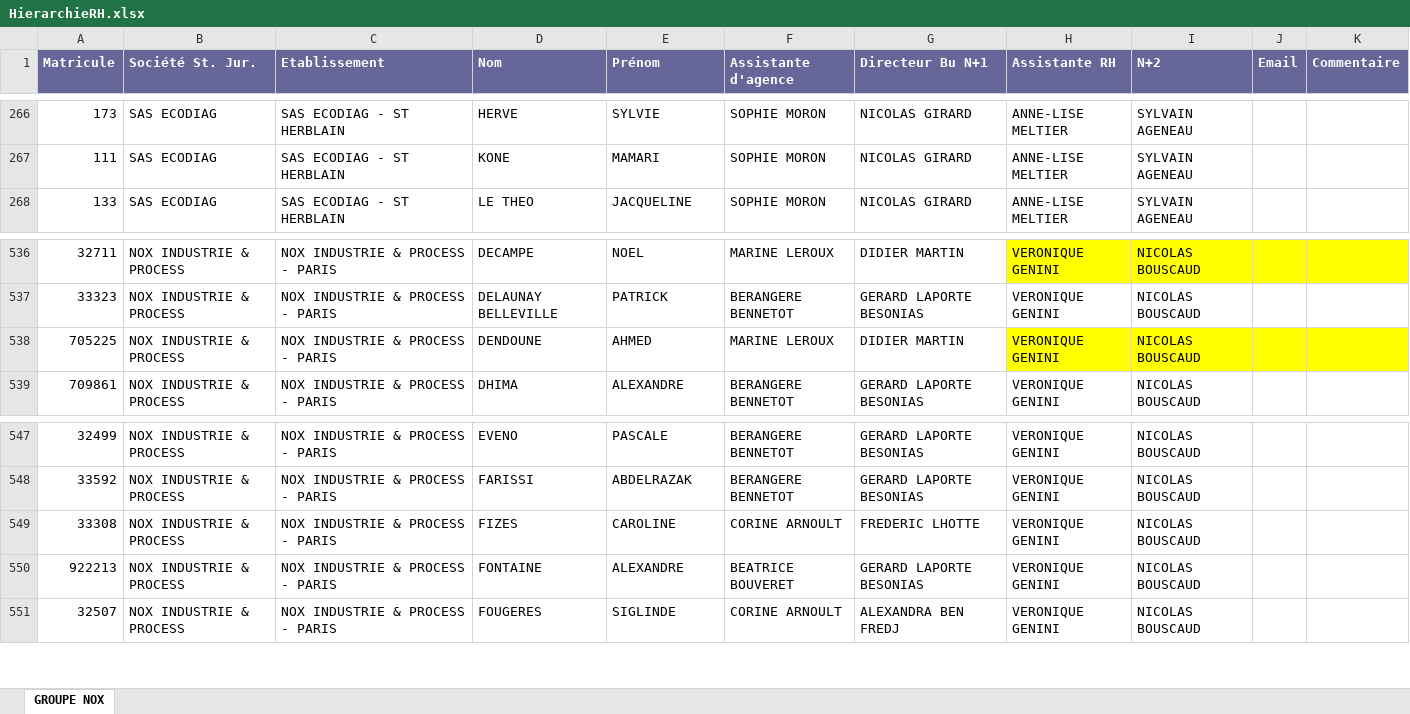
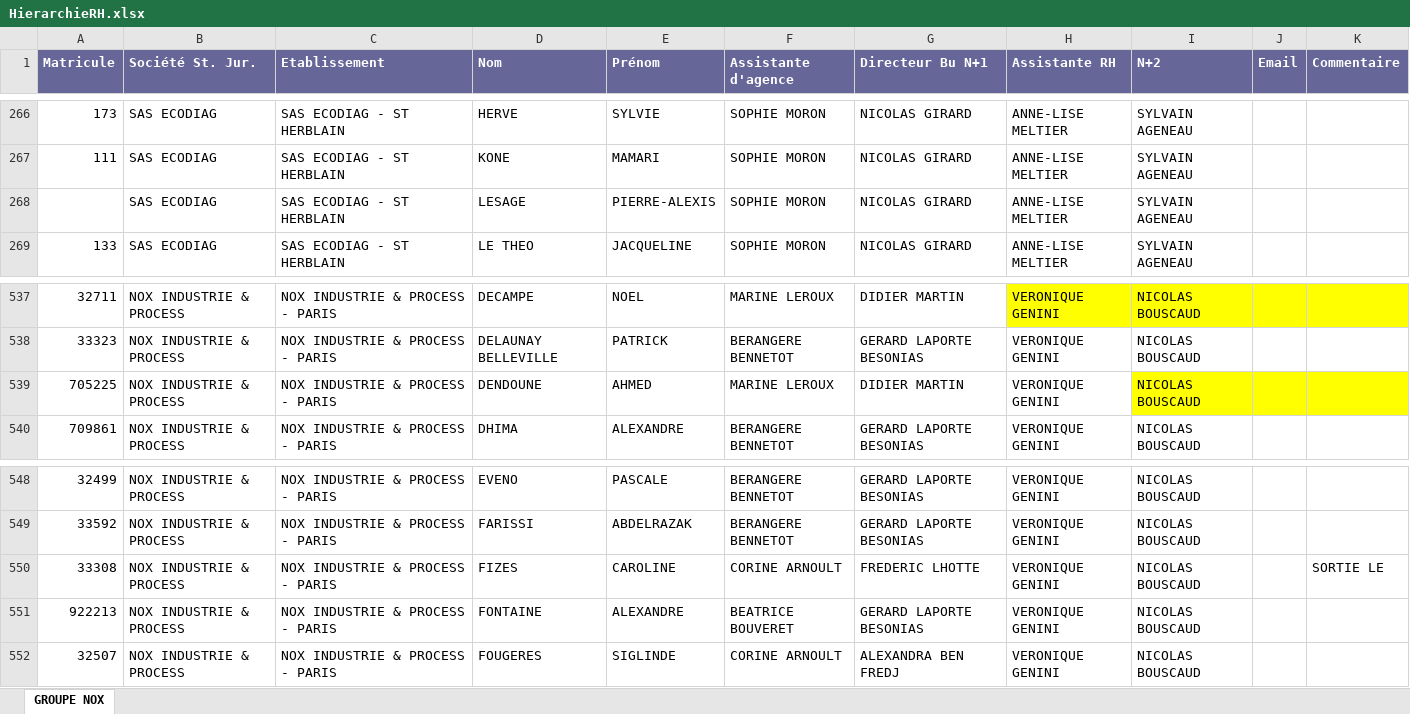
Before and after one commit to nox-developpement/IntranetNOX, an Excel workbook: Symfony/web/uploads/FichierHierarchieRH/HierarchieRH.xlsx, sheet GROUPE NOX, drawn as a sheet; only a part is shown, gaps mark what is left out; values as stored, in another font and other column widths than the file's, no borders; addresses are those after the commit; the diff covers the shown part only; the diff names each change by its address in the sheet, - before the commit and + after, or states it on an @@ line.

```diff
--- a/Symfony/web/uploads/FichierHierarchieRH/HierarchieRH.xlsx (sheet GROUPE NOX)
+++ b/Symfony/web/uploads/FichierHierarchieRH/HierarchieRH.xlsx (sheet GROUPE NOX)
+row 268:  | SAS ECODIAG | SAS ECODIAG - ST HERBLAIN | LESAGE | PIERRE-ALEXIS | SOPHIE MORON | NICOLAS GIRARD | ANNE-LISE MELTIER | SYLVAIN AGENEAU
-H539 fill: #FFFF00
+H539 fill: none
-K550 (Commentaire): (empty)
+K550 (Commentaire): SORTIE LE
```
Also changed, not shown: 4 added rows, 1 removed row and 14 edited cells elsewhere in this sheet, 1 other file.
